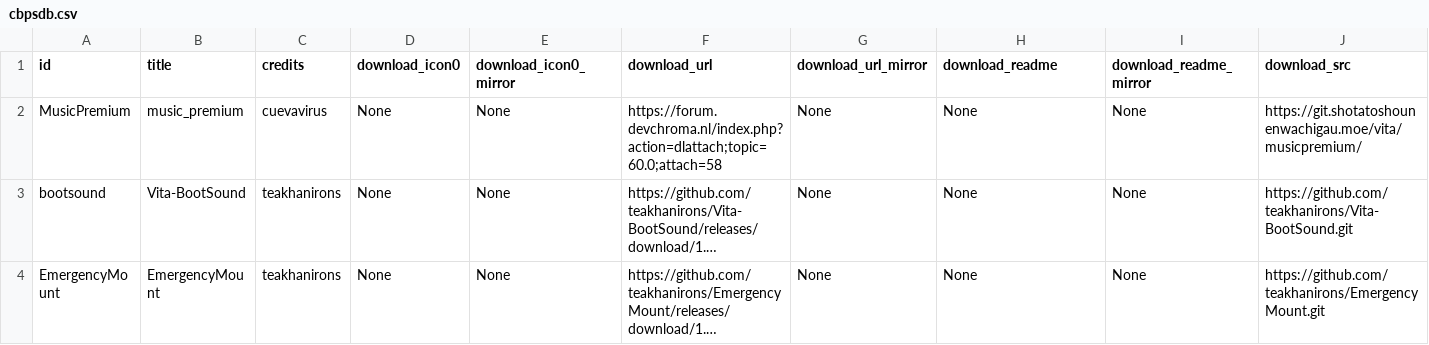
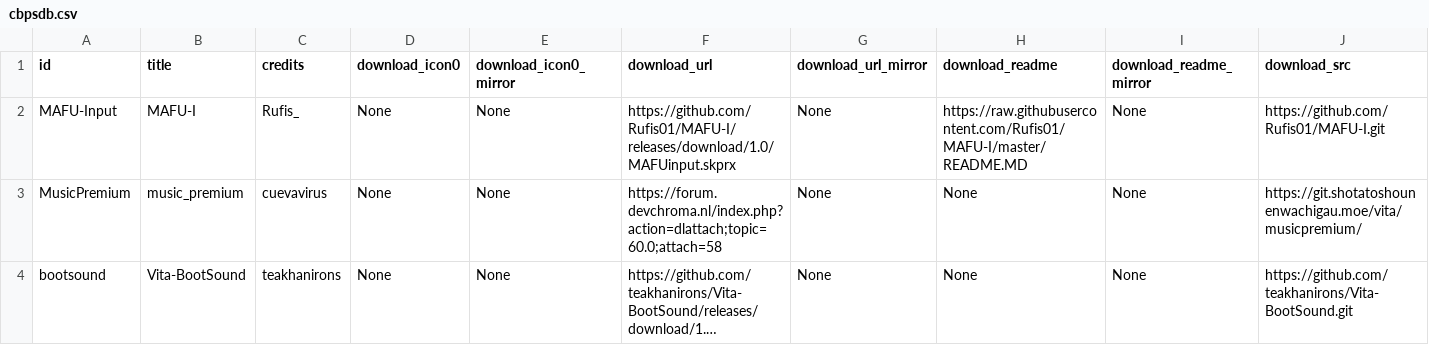
Before and after one commit to LiEnby/cbps-db, a CSV file: cbpsdb.csv, drawn as a sheet; only a part is shown; the shorter side is filled out with more unchanged rows; long unchanged cells end in …; rows hold the shown columns only; the diff names each change by its address in the sheet, - before the commit and + after, or states it on an @@ line.

Commit message:
add-entry-830387834

```diff
--- a/cbpsdb.csv
+++ b/cbpsdb.csv
+row 2: MAFU-Input | MAFU-I | Rufis_ | None | None | https://github.com/Rufis01/MAFU-I/releases/download/1.0/MAFUinput.skprx | None | https://raw.githubusercontent.com/Rufis01/MAFU-I/master/README.MD | None | https://github.com/Rufis01/MAFU-I.git
```
